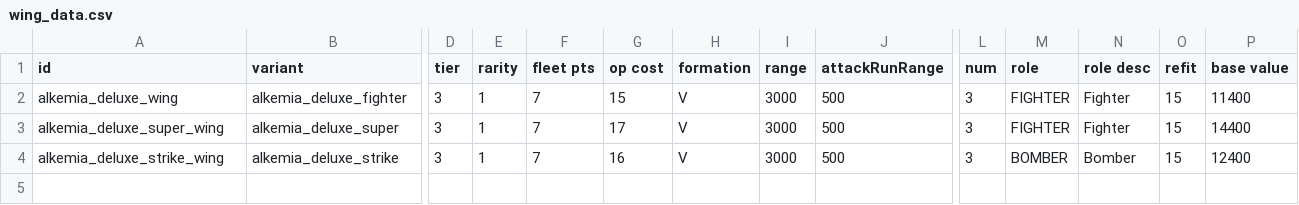
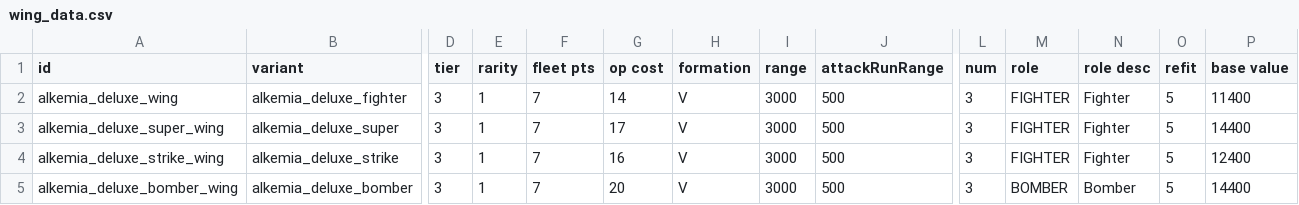
Before and after one commit to AlfredBroda/AlkemiaArmory, a CSV file: data/hulls/wing_data.csv, drawn as a sheet; only a part is shown, gaps mark what is left out; rows hold the shown columns only; the diff names each change by its address in the sheet, - before the commit and + after, or states it on an @@ line.

```diff
--- a/data/hulls/wing_data.csv
+++ b/data/hulls/wing_data.csv
-G2 (op cost): 15
+G2 (op cost): 14
-O2:O4 (refit): 15
+O2:O4 (refit): 5
-M4 (role): BOMBER
+M4 (role): FIGHTER
-N4 (role desc): Bomber
+N4 (role desc): Fighter
+row 5: alkemia_deluxe_bomber_wing | alkemia_deluxe_bomber | 3 | 1 | 7 | 20 | V | 3000 | 500 | 3 | BOMBER | Bomber | 5 | 14400
```
Also changed, not shown: data/strings/descriptions.csv, data/weapons/weapon_data.csv, 9 other files.
